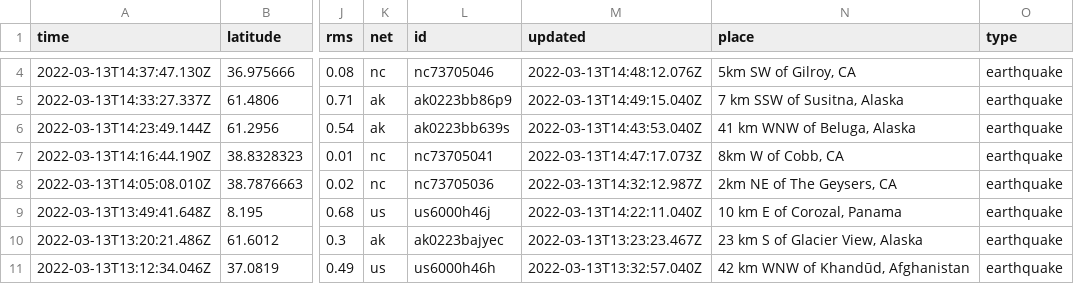
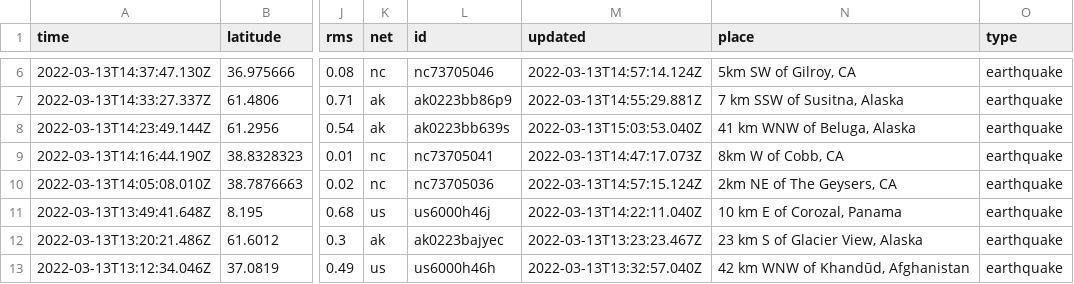
Before and after one commit to DevonMilley/dbk-calendar-actions, a CSV file: usgs_current.csv, drawn as a sheet; only a part is shown, gaps mark what is left out; addresses are those after the commit; the diff covers the shown part only; the diff names each change by its address in the sheet, - before the commit and + after, or states it on an @@ line.

```diff
--- a/usgs_current.csv
+++ b/usgs_current.csv
-M6 (updated): 2022-03-13T14:48:12.076Z
+M6 (updated): 2022-03-13T14:57:14.124Z
-M7 (updated): 2022-03-13T14:49:15.040Z
+M7 (updated): 2022-03-13T14:55:29.881Z
-M8 (updated): 2022-03-13T14:43:53.040Z
+M8 (updated): 2022-03-13T15:03:53.040Z
-M10 (updated): 2022-03-13T14:32:12.987Z
+M10 (updated): 2022-03-13T14:57:15.124Z
```
Also changed, not shown: 2 added rows, 1 removed row and 7 edited cells elsewhere in this file.
